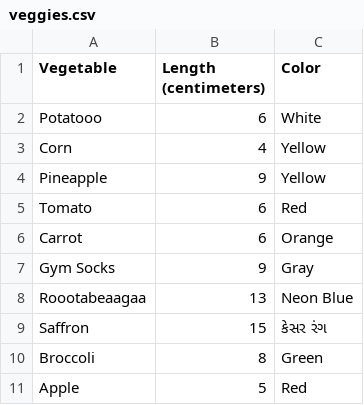
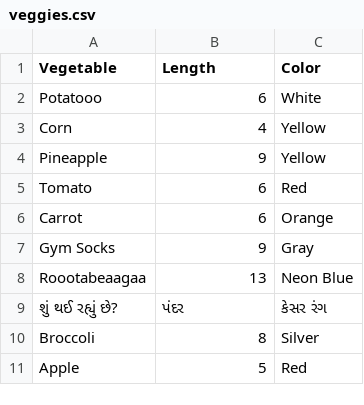
Before and after one commit to giladchaikin/bad-veggies-website-section-b, a CSV file: veggies.csv, drawn as a sheet.

```diff
--- a/veggies.csv
+++ b/veggies.csv
@@ -1,2 +1,2 @@
-Vegetable, Length (centimeters), Color
+Vegetable, Length, Color
 Potatooo,6, White
@@ -8,4 +8,4 @@ Gym Socks,9, Gray
 Roootabeaagaa,13, Neon Blue
-Saffron, 15, કેસર રંગ
-Broccoli,8, Green
+શું થઈ રહ્યું છે?, પંદર, કેસર રંગ
+Broccoli,8, Silver
 Apple,5,Red
```
Also changed, not shown: 2 other files.
